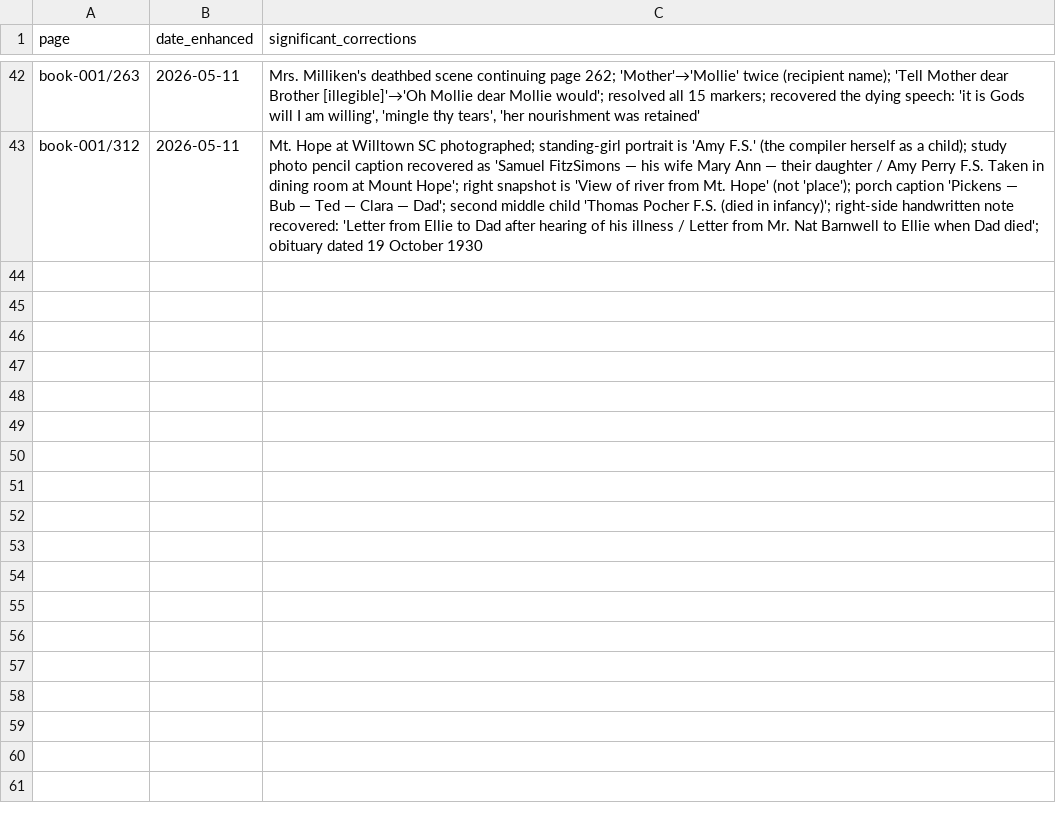
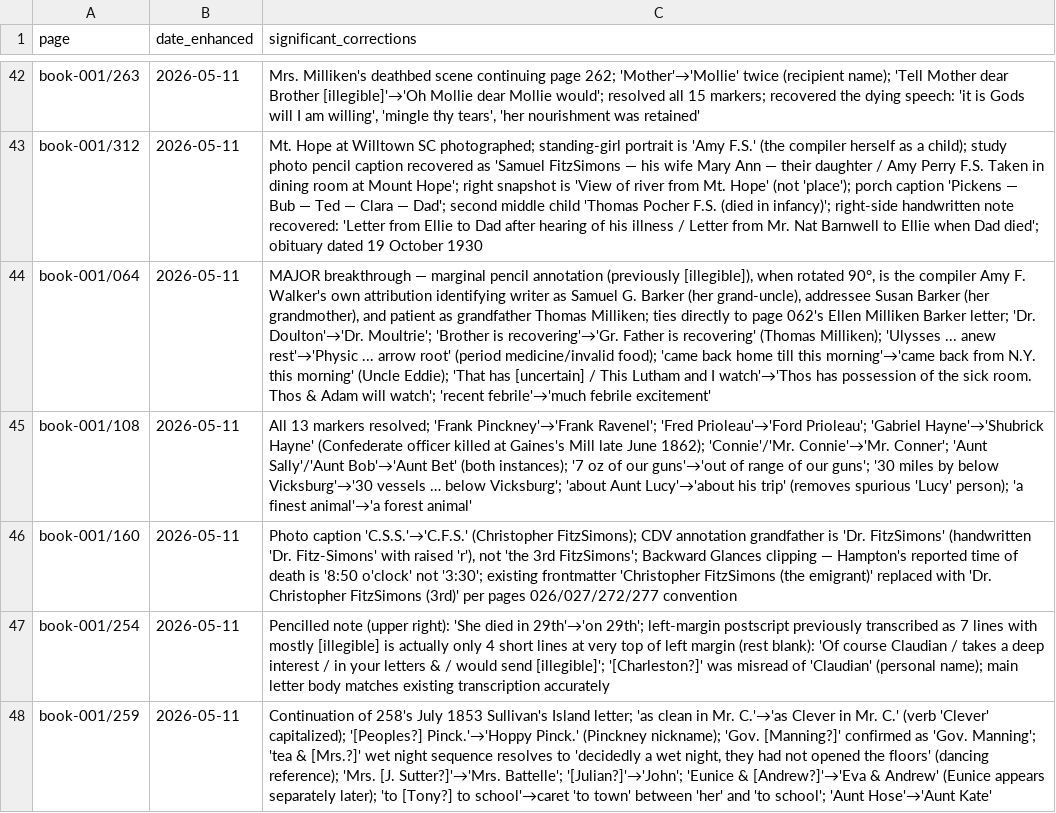
Before and after one commit to HunterMcEwan/nancys-book, a CSV file: data/enhanced-pages.csv, drawn as a sheet; only a part is shown, gaps mark what is left out; the diff names each change by its address in the sheet, - before the commit and + after, or states it on an @@ line.

Commit message:
Enhanced transcription Batch 7: pages 064, 108, 160, 254, 259
Continuing the enhanced re-transcription pass. Most consequential:

- 064: MAJOR breakthrough. The marginal pencil annotation (previously
  illegible), when rotated 90 degrees, is the compiler Amy F.
  Walker's own attribution identifying the letter writer as Samuel
  G. Barker (her grand-uncle), the addressee as Susan Barker (her
  grandmother), and the patient as their grandfather Thomas
  Milliken. Ties directly to page 062's Ellen Milliken Barker
  letter. "Dr. Doulton" -> "Dr. Moultrie". "Brother is recovering"
  -> "Gr. Father is recovering" (Thomas Milliken). "Ulysses ... anew
  rest" -> "Physic ... arrow root" (period invalid food).

- 108: All 13 markers resolved. "Frank Pinckney" -> "Frank Ravenel";
  "Gabriel Hayne" -> "Shubrick Hayne" (Confederate officer killed at
  Gaines's Mill, late June 1862); "Connie" -> "Mr. Conner"; "Aunt
  Sally"/"Aunt Bob" -> "Aunt Bet"; "30 miles by below Vicksburg" ->
  "30 vessels ... below Vicksburg"; "Aunt Lucy" was hallucinated.

- 259: Continuation of 258's July 1853 Sullivan's Island letter.
  "Aunt Hose" -> "Aunt Kate"; "Mrs. [J. Sutter?]" -> "Mrs. Battelle";
  "[Julian?]" -> "John"; "[Peoples?] Pinck." -> "Hoppy Pinck." (a
  Pinckney nickname); "Gov. [Manning?]" confirmed.

- 160: CDV grandfather is "Dr. FitzSimons" (handwritten "Dr. Fitz-
  Simons" with raised "r"). Backward Glances clipping - Hampton's
  reported time of death is "8:50 o'clock" not "3:30". Photo
  caption "C.S.S." -> "C.F.S." (Christopher FitzSimons).

- 254: Pencilled note "She died in 29th" -> "on 29th". Left-margin
  postscript previously transcribed as 7 lines with mostly
  [illegible] is actually only 4 short lines: "Of course Claudian /
  takes a deep interest / in your letters & / would send
  [illegible]" - "[Charleston?]" was misread of "Claudian".

Mechanics:
- data/enhanced-pages.csv: 5 new tracking rows.
- data/master-index.csv: rebuilt.

All 5 pages now carry transcription_pass: enhanced in frontmatter.
Preflight clean: 2702 unique people slugs across 960 pages.

```diff
--- a/data/enhanced-pages.csv
+++ b/data/enhanced-pages.csv
+row 44: book-001/064 | 2026-05-11 | MAJOR breakthrough — marginal pencil annotation (previously [illegible]), when rotated 90°, is the compiler Amy F. Walker's own attribution identifying writer as Samuel G. Barker (her grand-uncle), addressee Susan Barker (her grandmother), and patient as grandfather Thomas Milliken; ties directly to page 062's Ellen Milliken Barker letter; 'Dr. Doulton'→'Dr. Moultrie'; 'Brother is recovering'→'Gr. Father is recovering' (Thomas Milliken); 'Ulysses ... anew rest'→'Physic ... arrow root' (period medicine/invalid food); 'came back home till this morning'→'came back from N.Y. this morning' (Uncle Eddie); 'That has [uncertain] / This Lutham and I watch'→'Thos has possession of the sick room. Thos & Adam will watch'; 'recent febrile'→'much febrile excitement'
+row 45: book-001/108 | 2026-05-11 | All 13 markers resolved; 'Frank Pinckney'→'Frank Ravenel'; 'Fred Prioleau'→'Ford Prioleau'; 'Gabriel Hayne'→'Shubrick Hayne' (Confederate officer killed at Gaines's Mill late June 1862); 'Connie'/'Mr. Connie'→'Mr. Conner'; 'Aunt Sally'/'Aunt Bob'→'Aunt Bet' (both instances); '7 oz of our guns'→'out of range of our guns'; '30 miles by below Vicksburg'→'30 vessels … below Vicksburg'; 'about Aunt Lucy'→'about his trip' (removes spurious 'Lucy' person); 'a finest animal'→'a forest animal'
+row 46: book-001/160 | 2026-05-11 | Photo caption 'C.S.S.'→'C.F.S.' (Christopher FitzSimons); CDV annotation grandfather is 'Dr. FitzSimons' (handwritten 'Dr. Fitz-Simons' with raised 'r'), not 'the 3rd FitzSimons'; Backward Glances clipping — Hampton's reported time of death is '8:50 o'clock' not '3:30'; existing frontmatter 'Christopher FitzSimons (the emigrant)' replaced with 'Dr. Christopher FitzSimons (3rd)' per pages 026/027/272/277 convention
+row 47: book-001/254 | 2026-05-11 | Pencilled note (upper right): 'She died in 29th'→'on 29th'; left-margin postscript previously transcribed as 7 lines with mostly [illegible] is actually only 4 short lines at very top of left margin (rest blank): 'Of course Claudian / takes a deep interest / in your letters & / would send [illegible]'; '[Charleston?]' was misread of 'Claudian' (personal name); main letter body matches existing transcription accurately
+row 48: book-001/259 | 2026-05-11 | Continuation of 258's July 1853 Sullivan's Island letter; 'as clean in Mr. C.'→'as Clever in Mr. C.' (verb 'Clever' capitalized); '[Peoples?] Pinck.'→'Hoppy Pinck.' (Pinckney nickname); 'Gov. [Manning?]' confirmed as 'Gov. Manning'; 'tea & [Mrs.?]' wet night sequence resolves to 'decidedly a wet night, they had not opened the floors' (dancing reference); 'Mrs. [J. Sutter?]'→'Mrs. Battelle'; '[Julian?]'→'John'; 'Eunice & [Andrew?]'→'Eva & Andrew' (Eunice appears separately later); 'to [Tony?] to school'→caret 'to town' between 'her' and 'to school'; 'Aunt Hose'→'Aunt Kate'
```
Also changed, not shown: data/master-index.csv, 5 other files.
